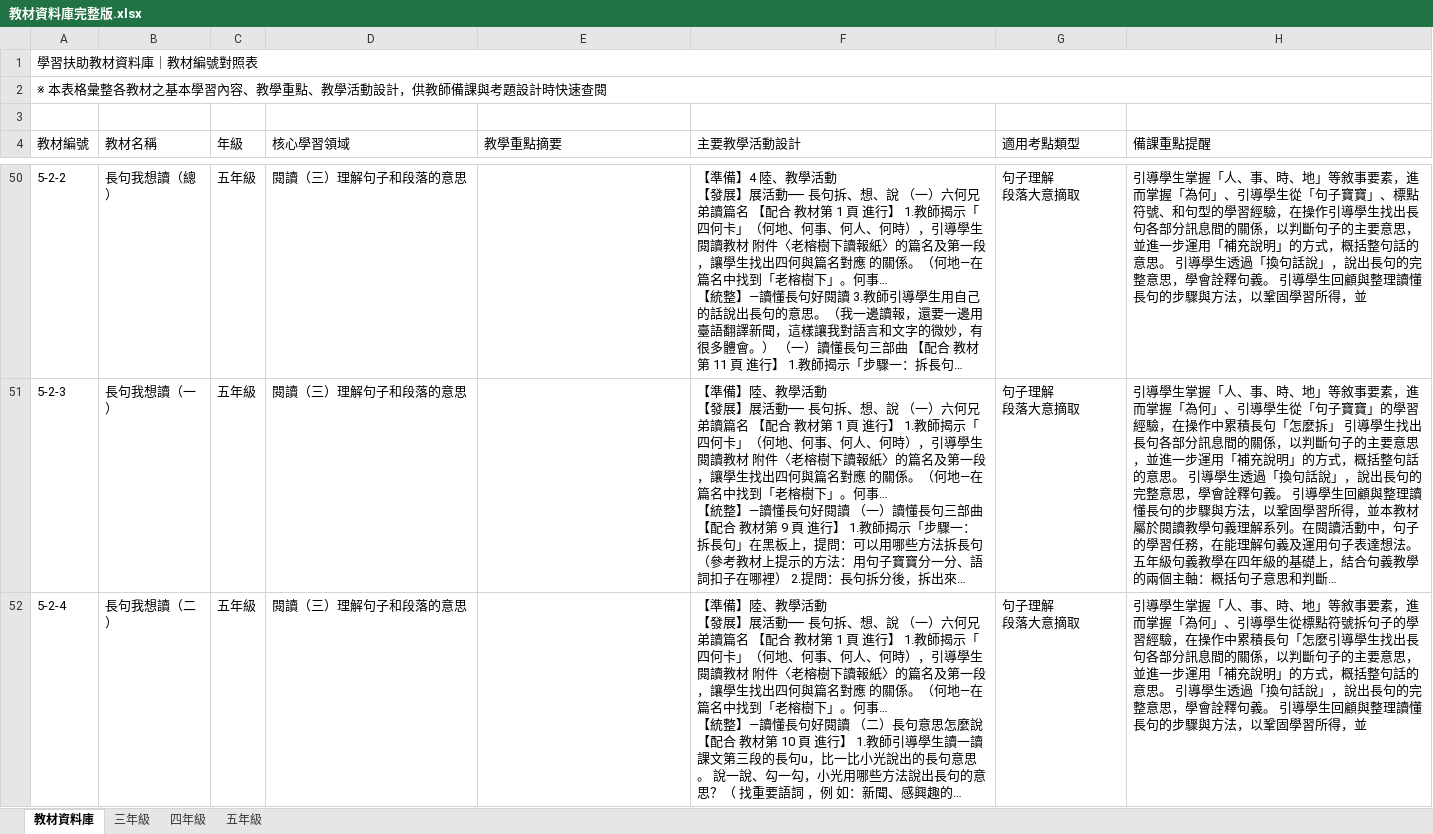
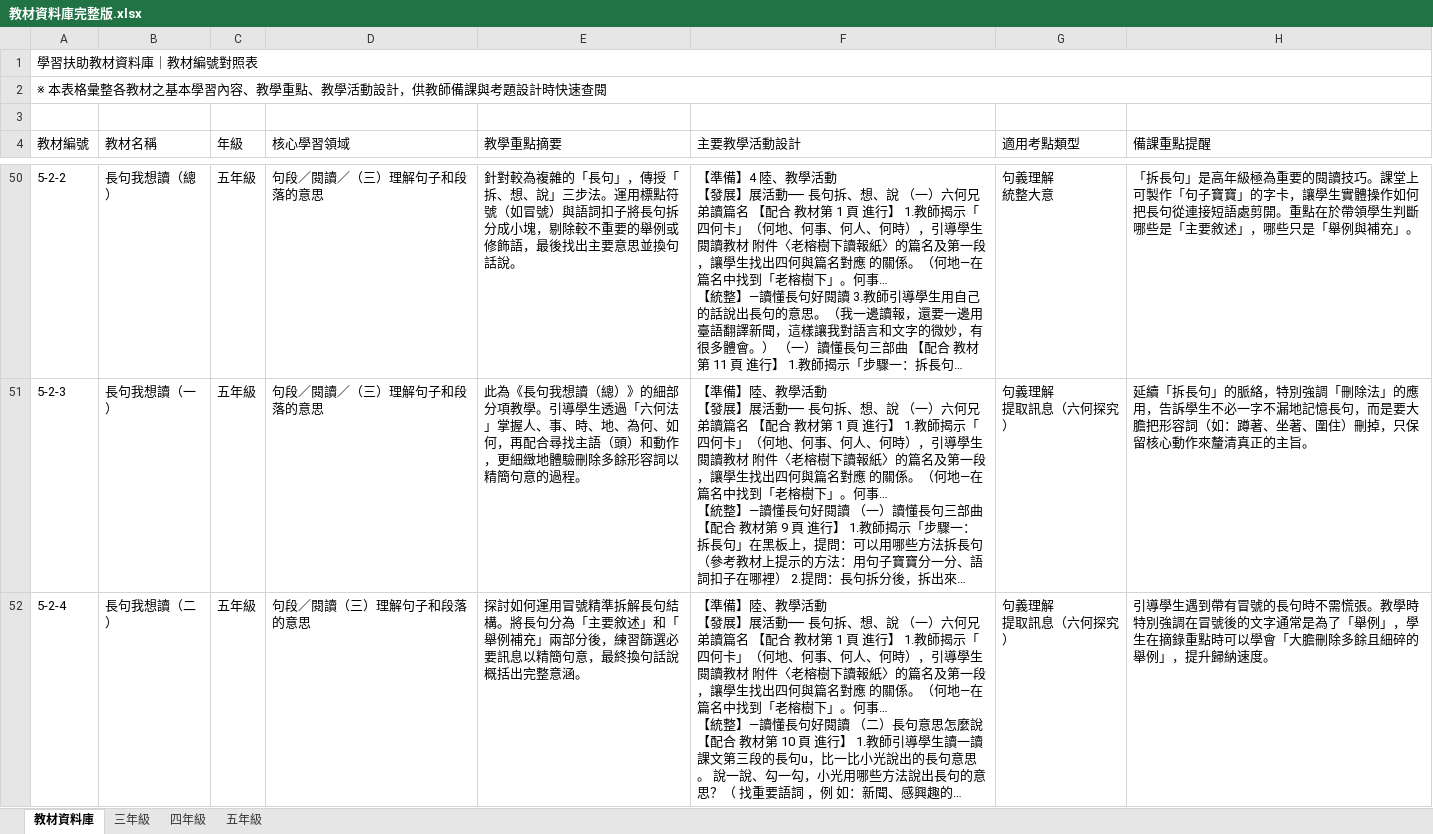
Before and after one commit to wukolo1206/lesson-search, an Excel workbook: 閱讀教學策略查詢系統/學習扶助國語教材/教材資料庫完整版.xlsx, sheet 教材資料庫, drawn as a sheet; only a part is shown, gaps mark what is left out; long unchanged cells end in …; values as stored, in another font and other column widths than the file's, no borders; ↵ is a line break in a cell; the diff covers the shown part only; the diff names each change by its address in the sheet, - before the commit and + after, or states it on an @@ line.

```diff
--- a/閱讀教學策略查詢系統/學習扶助國語教材/教材資料庫完整版.xlsx (sheet 教材資料庫)
+++ b/閱讀教學策略查詢系統/學習扶助國語教材/教材資料庫完整版.xlsx (sheet 教材資料庫)
-D50:D51 (核心學習領域): 閱讀（三）理解句子和段落的意思
+D50:D51 (核心學習領域): 句段／閱讀／（三）理解句子和段落的意思
-E50 (教學重點摘要): (empty)
+E50 (教學重點摘要): 針對較為複雜的「長句」，傳授「拆、想、說」三步法。運用標點符號（如冒號）與語詞扣子將長句拆分成小塊，剔除較不重要的舉例或修飾語，最後找出主要意思並換句話說。
-G50 (適用考點類型): 句子理解 ↵ 段落大意摘取
+G50 (適用考點類型): 句義理解 ↵ 統整大意
-H50 (備課重點提醒): 引導學生掌握「人、事、時、地」等敘事要素，進而掌握「為何」、引導學生從「句子寶寶」、標點符號、和句型的學習經驗，在操作引導學生找出長句各部分訊息間的關係，以判斷句子的主要意思，並進一步運用「補充說明」的方式，概括整句話的意思。 引導學生透過「換句話說」，說出長句的完整意思，學會詮釋句義。 引導學生回顧與整理讀懂長句的步驟與方法，以鞏固學習所得，並
+H50 (備課重點提醒): 「拆長句」是高年級極為重要的閱讀技巧。課堂上可製作「句子寶寶」的字卡，讓學生實體操作如何把長句從連接短語處剪開。重點在於帶領學生判斷哪些是「主要敘述」，哪些只是「舉例與補充」。
-E51 (教學重點摘要): (empty)
+E51 (教學重點摘要): 此為《長句我想讀（總）》的細部分項教學。引導學生透過「六何法」掌握人、事、時、地、為何、如何，再配合尋找主語（頭）和動作，更細緻地體驗刪除多餘形容詞以精簡句意的過程。
-G51:G52 (適用考點類型): 句子理解 ↵ 段落大意摘取
+G51:G52 (適用考點類型): 句義理解 ↵ 提取訊息（六何探究）
-H51 (備課重點提醒): 引導學生掌握「人、事、時、地」等敘事要素，進而掌握「為何」、引導學生從「句子寶寶」的學習經驗，在操作中累積長句「怎麼拆」 引導學生找出長句各部分訊息間的關係，以判斷句子的主要意思，並進一步運用「補充說明」的方式，概括整句話的意思。 引導學生透過「換句話說」，說出長句的完整意思，學會詮釋句義。 引導學生回顧與整理讀懂長句的步驟與方法，以鞏固學習所得，並本教材屬於閱讀教學句義理解系列。在閱讀活動中，句子的學習任務，在能理解句義及運用句子表達想法。五年級句義教學在四年級的基礎上，結合句義教學的兩個主軸：概括句子意思和判斷…
+H51 (備課重點提醒): 延續「拆長句」的脈絡，特別強調「刪除法」的應用，告訴學生不必一字不漏地記憶長句，而是要大膽把形容詞（如：蹲著、坐著、圍住）刪掉，只保留核心動作來釐清真正的主旨。
-D52 (核心學習領域): 閱讀（三）理解句子和段落的意思
+D52 (核心學習領域): 句段／閱讀（三）理解句子和段落的意思
-E52 (教學重點摘要): (empty)
+E52 (教學重點摘要): 探討如何運用冒號精準拆解長句結構。將長句分為「主要敘述」和「舉例補充」兩部分後，練習篩選必要訊息以精簡句意，最終換句話說概括出完整意涵。
-H52 (備課重點提醒): 引導學生掌握「人、事、時、地」等敘事要素，進而掌握「為何」、引導學生從標點符號拆句子的學習經驗，在操作中累積長句「怎麼引導學生找出長句各部分訊息間的關係，以判斷句子的主要意思，並進一步運用「補充說明」的方式，概括整句話的意思。 引導學生透過「換句話說」，說出長句的完整意思，學會詮釋句義。 引導學生回顧與整理讀懂長句的步驟與方法，以鞏固學習所得，並
+H52 (備課重點提醒): 引導學生遇到帶有冒號的長句時不需慌張。教學時特別強調在冒號後的文字通常是為了「舉例」，學生在摘錄重點時可以學會「大膽刪除多餘且細碎的舉例」，提升歸納速度。
```
Also changed, not shown: 126 edited cells elsewhere in this sheet, 25 other files.
